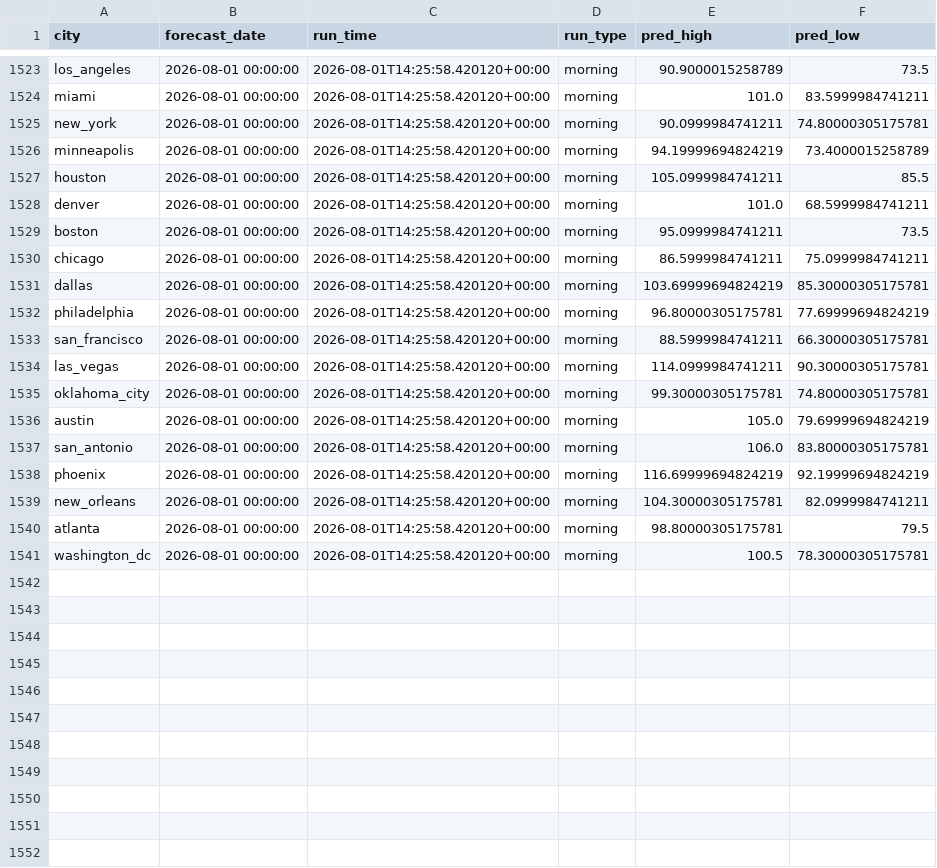
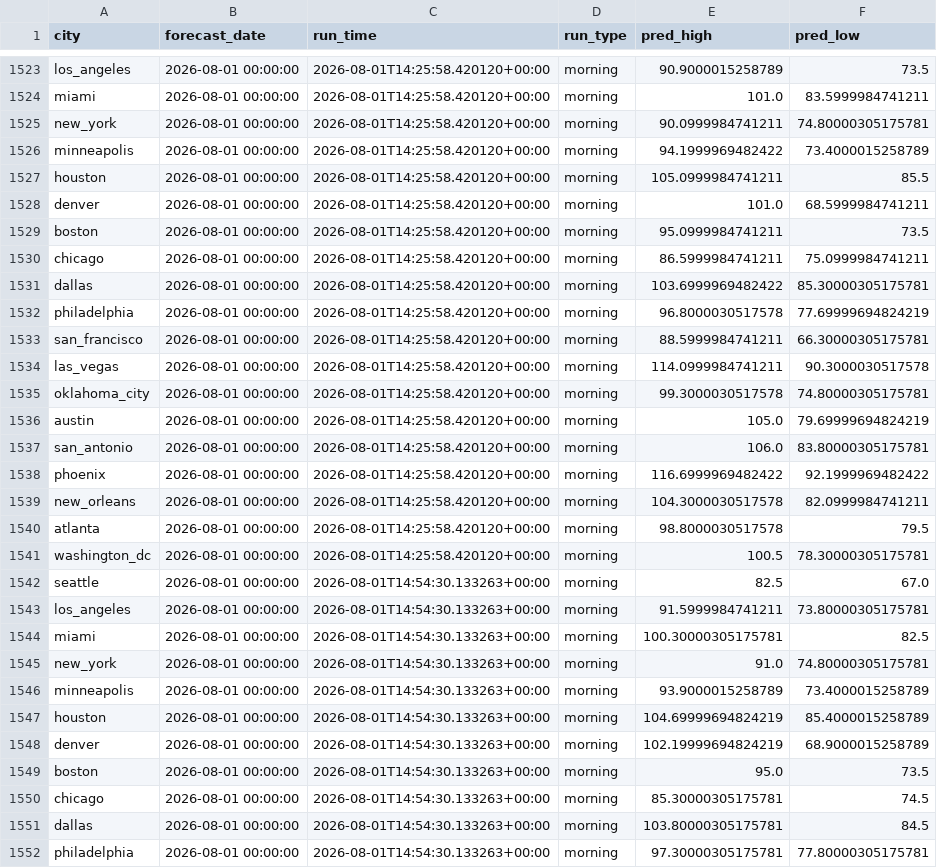
Before and after one commit to rhabramov/weather-ensemble, a CSV file: data_store/predictions.csv, drawn as a sheet; only a part is shown, gaps mark what is left out; the diff covers the shown part only.

```diff
--- a/data_store/predictions.csv
+++ b/data_store/predictions.csv
@@ -1525,3 +1525,3 @@ miami,2026-08-01 00:00:00,2026-08-01T14:25:58.420120+00:00,morning,101.0,83.5999
 new_york,2026-08-01 00:00:00,2026-08-01T14:25:58.420120+00:00,morning,90.0999984741211,74.80000305175781
-minneapolis,2026-08-01 00:00:00,2026-08-01T14:25:58.420120+00:00,morning,94.19999694824219,73.4000015258789
+minneapolis,2026-08-01 00:00:00,2026-08-01T14:25:58.420120+00:00,morning,94.1999969482422,73.4000015258789
 houston,2026-08-01 00:00:00,2026-08-01T14:25:58.420120+00:00,morning,105.0999984741211,85.5
@@ -1530,12 +1530,23 @@ boston,2026-08-01 00:00:00,2026-08-01T14:25:58.420120+00:00,morning,95.099998474
 chicago,2026-08-01 00:00:00,2026-08-01T14:25:58.420120+00:00,morning,86.5999984741211,75.0999984741211
-dallas,2026-08-01 00:00:00,2026-08-01T14:25:58.420120+00:00,morning,103.69999694824219,85.30000305175781
-philadelphia,2026-08-01 00:00:00,2026-08-01T14:25:58.420120+00:00,morning,96.80000305175781,77.69999694824219
+dallas,2026-08-01 00:00:00,2026-08-01T14:25:58.420120+00:00,morning,103.6999969482422,85.30000305175781
+philadelphia,2026-08-01 00:00:00,2026-08-01T14:25:58.420120+00:00,morning,96.8000030517578,77.69999694824219
 san_francisco,2026-08-01 00:00:00,2026-08-01T14:25:58.420120+00:00,morning,88.5999984741211,66.30000305175781
-las_vegas,2026-08-01 00:00:00,2026-08-01T14:25:58.420120+00:00,morning,114.0999984741211,90.30000305175781
-oklahoma_city,2026-08-01 00:00:00,2026-08-01T14:25:58.420120+00:00,morning,99.30000305175781,74.80000305175781
+las_vegas,2026-08-01 00:00:00,2026-08-01T14:25:58.420120+00:00,morning,114.0999984741211,90.3000030517578
+oklahoma_city,2026-08-01 00:00:00,2026-08-01T14:25:58.420120+00:00,morning,99.3000030517578,74.80000305175781
 austin,2026-08-01 00:00:00,2026-08-01T14:25:58.420120+00:00,morning,105.0,79.69999694824219
 san_antonio,2026-08-01 00:00:00,2026-08-01T14:25:58.420120+00:00,morning,106.0,83.80000305175781
-phoenix,2026-08-01 00:00:00,2026-08-01T14:25:58.420120+00:00,morning,116.69999694824219,92.19999694824219
-new_orleans,2026-08-01 00:00:00,2026-08-01T14:25:58.420120+00:00,morning,104.30000305175781,82.0999984741211
-atlanta,2026-08-01 00:00:00,2026-08-01T14:25:58.420120+00:00,morning,98.80000305175781,79.5
+phoenix,2026-08-01 00:00:00,2026-08-01T14:25:58.420120+00:00,morning,116.6999969482422,92.1999969482422
+new_orleans,2026-08-01 00:00:00,2026-08-01T14:25:58.420120+00:00,morning,104.3000030517578,82.0999984741211
+atlanta,2026-08-01 00:00:00,2026-08-01T14:25:58.420120+00:00,morning,98.8000030517578,79.5
 washington_dc,2026-08-01 00:00:00,2026-08-01T14:25:58.420120+00:00,morning,100.5,78.30000305175781
+seattle,2026-08-01 00:00:00,2026-08-01T14:54:30.133263+00:00,morning,82.5,67.0
+los_angeles,2026-08-01 00:00:00,2026-08-01T14:54:30.133263+00:00,morning,91.5999984741211,73.80000305175781
+miami,2026-08-01 00:00:00,2026-08-01T14:54:30.133263+00:00,morning,100.30000305175781,82.5
+new_york,2026-08-01 00:00:00,2026-08-01T14:54:30.133263+00:00,morning,91.0,74.80000305175781
+minneapolis,2026-08-01 00:00:00,2026-08-01T14:54:30.133263+00:00,morning,93.9000015258789,73.4000015258789
+houston,2026-08-01 00:00:00,2026-08-01T14:54:30.133263+00:00,morning,104.69999694824219,85.4000015258789
+denver,2026-08-01 00:00:00,2026-08-01T14:54:30.133263+00:00,morning,102.19999694824219,68.9000015258789
+boston,2026-08-01 00:00:00,2026-08-01T14:54:30.133263+00:00,morning,95.0,73.5
+chicago,2026-08-01 00:00:00,2026-08-01T14:54:30.133263+00:00,morning,85.30000305175781,74.5
+dallas,2026-08-01 00:00:00,2026-08-01T14:54:30.133263+00:00,morning,103.80000305175781,84.5
+philadelphia,2026-08-01 00:00:00,2026-08-01T14:54:30.133263+00:00,morning,97.30000305175781,77.80000305175781
```
Also changed, not shown: 9 added rows elsewhere in this file, data_store/run_log.csv.
